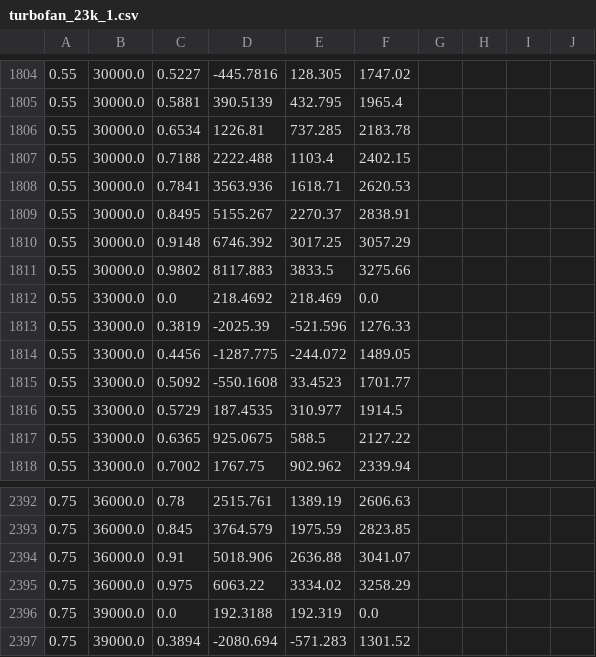
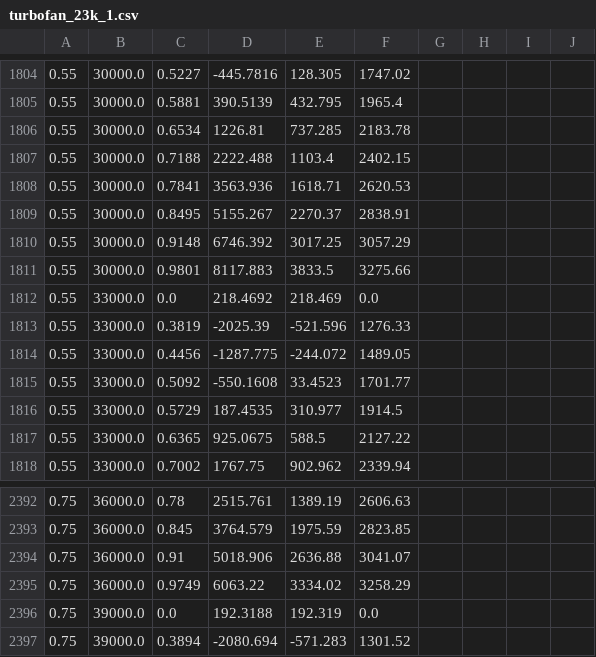
Before and after one commit to xjjiang/om-Aviary, a CSV file: aviary/models/engines/turbofan_23k_1.csv, drawn as a sheet; only a part is shown, gaps mark what is left out; the diff covers the shown part only; the diff names each change by its address in the sheet, - before the commit and + after, or states it on an @@ line.

```diff
--- a/aviary/models/engines/turbofan_23k_1.csv
+++ b/aviary/models/engines/turbofan_23k_1.csv
-C1811: 0.9802
+C1811: 0.9801
-C2395: 0.975
+C2395: 0.9749
```
Also changed, not shown: 5 edited cells elsewhere in this file, 2 other files.
